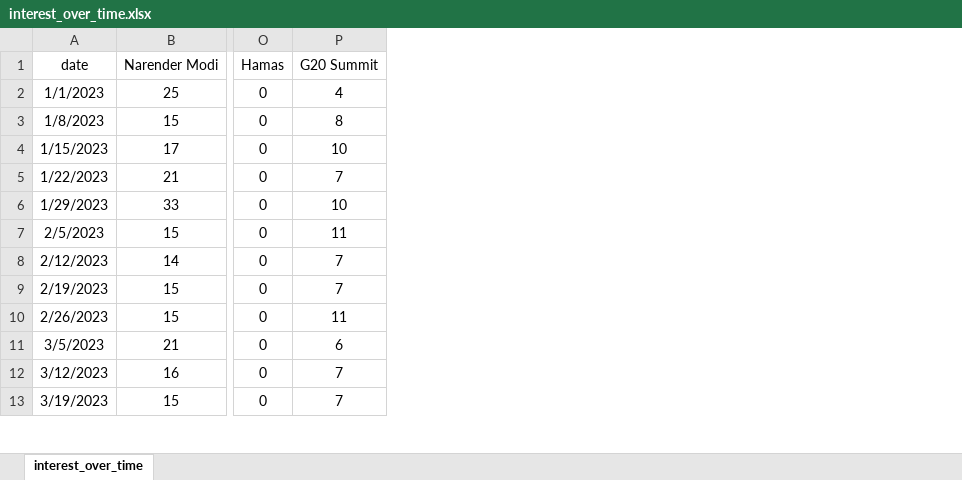
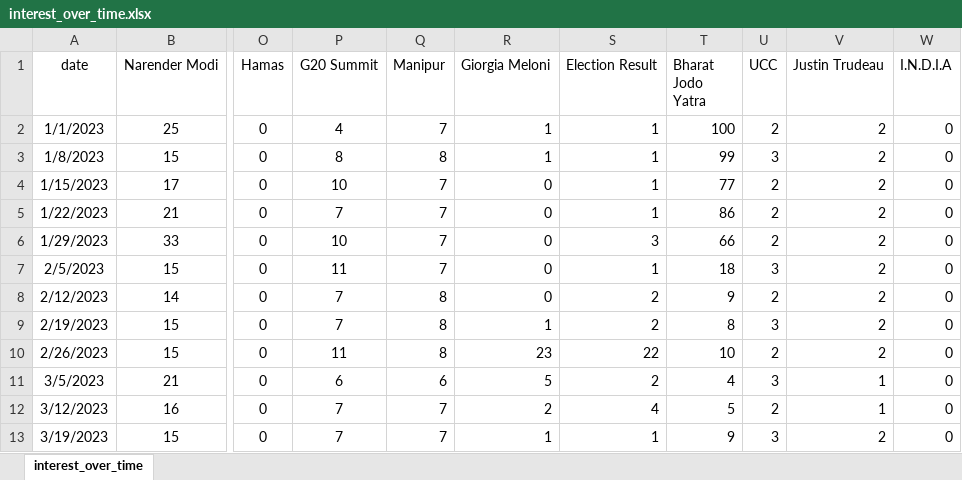
Before and after one commit to probablyvivek/visualizetrends, an Excel workbook: Google Trends/interest_over_time.xlsx, sheet interest_over_time, drawn as a sheet; only a part is shown, gaps mark what is left out; values as stored, in another font and other column widths than the file's, no borders; the diff names each change by its address in the sheet, - before the commit and + after, or states it on an @@ line.

Commit message:
Google Trends India 2023

```diff
--- a/Google Trends/interest_over_time.xlsx (sheet interest_over_time)
+++ b/Google Trends/interest_over_time.xlsx (sheet interest_over_time)
+column Q (Manipur), rows 2-13: 7 | 8 | 7 | 7 | 7 | 7 | 8 | 8 | 8 | 6 | 7 | 7
+column R (Giorgia Meloni), rows 2-13: 1 | 1 | 0 | 0 | 0 | 0 | 0 | 1 | 23 | 5 | 2 | 1
+column S (Election Result), rows 2-13: 1 | 1 | 1 | 1 | 3 | 1 | 2 | 2 | 22 | 2 | 4 | 1
+column T (Bharat Jodo Yatra), rows 2-13: 100 | 99 | 77 | 86 | 66 | 18 | 9 | 8 | 10 | 4 | 5 | 9
+column U (UCC), rows 2-13: 2 | 3 | 2 | 2 | 2 | 3 | 2 | 3 | 2 | 3 | 2 | 3
+column V (Justin Trudeau), rows 2-13: 2 | 2 | 2 | 2 | 2 | 2 | 2 | 2 | 2 | 1 | 1 | 2
+column W (I.N.D.I.A), rows 2-13: all 0
```
Also changed, not shown: 4 other files.
